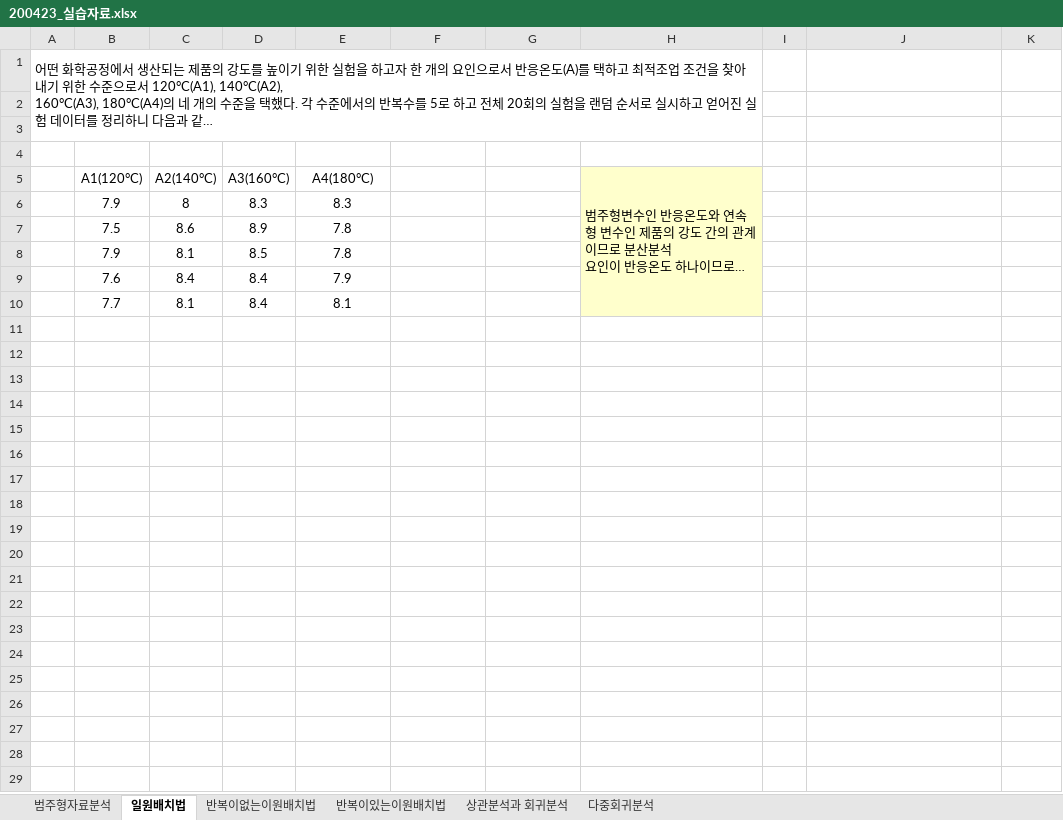
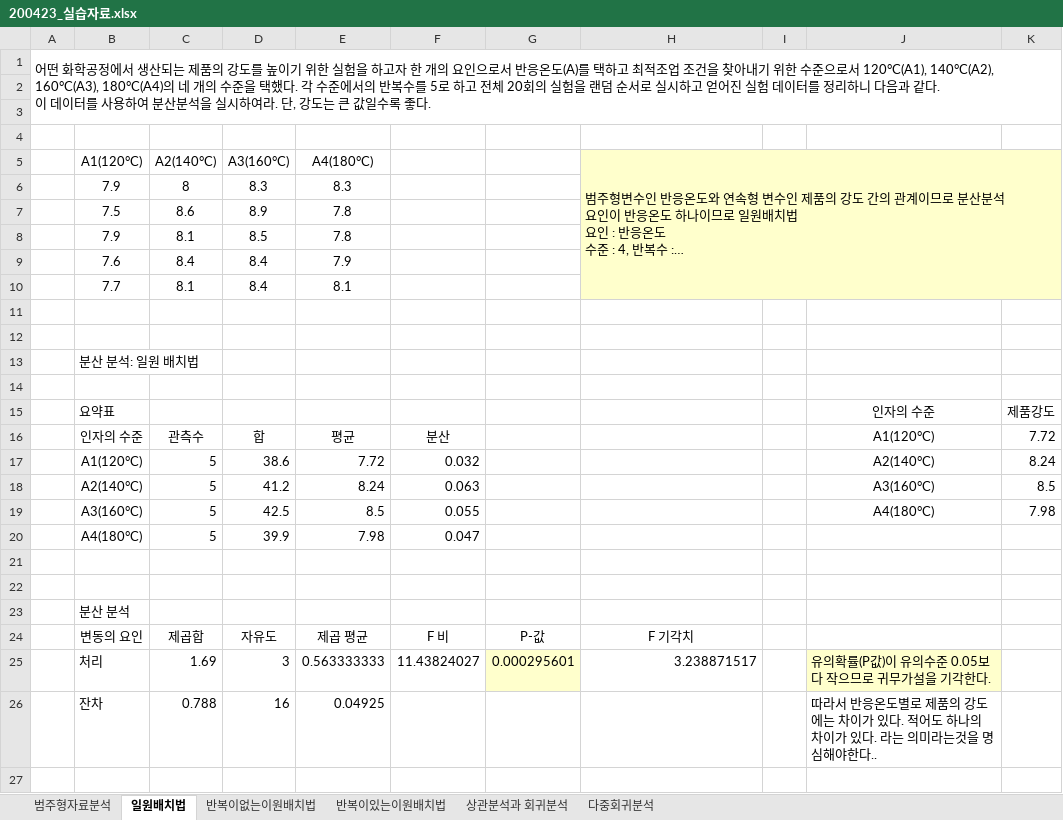
Before and after one commit to sochic2/kis, an Excel workbook: 통계이론 및 실습/실습자료0423/200423_실습자료.xlsx, sheet 일원배치법, drawn as a sheet; only a part is shown; long unchanged cells end in …; values as stored, in another font and other column widths than the file's, no borders; charts and pictures not drawn; removed rows and columns are numbered as before the commit, all else as after; the diff covers the shown part only; the diff names each change by its address in the sheet, - before the commit and + after, or states it on an @@ line.

```diff
--- a/통계이론 및 실습/실습자료0423/200423_실습자료.xlsx (sheet 일원배치법)
+++ b/통계이론 및 실습/실습자료0423/200423_실습자료.xlsx (sheet 일원배치법)
-A1:H3 merged
+A1:K3 merged
-H5:H10 merged
+H5:K10 merged
-I5:K10 fill: none
+I5:K10 fill: #FFFFCC
+row 11: (empty)
+row 12: (empty)
+row 13:  | 분산 분석: 일원 배치법
+row 14: (empty)
+row 15:  | 요약표 |  |  |  |  |  |  |  | 인자의 수준 | 제품강도
+row 16:  | 인자의 수준 | 관측수 | 합 | 평균 | 분산 |  |  |  | A1(120°C) | 7.72
+row 17:  | A1(120°C) | 5 | 38.6 | 7.72 | 0.032 |  |  |  | A2(140°C) | 8.24
+row 18:  | A2(140°C) | 5 | 41.2 | 8.24 | 0.063 |  |  |  | A3(160°C) | 8.5
+row 19:  | A3(160°C) | 5 | 42.5 | 8.5 | 0.055 |  |  |  | A4(180°C) | 7.98
+row 20:  | A4(180°C) | 5 | 39.9 | 7.98 | 0.047
+row 21: (empty)
+row 22: (empty)
+row 23:  | 분산 분석
+row 24:  | 변동의 요인 | 제곱합 | 자유도 | 제곱 평균 | F 비 | P-값 | F 기각치
+row 25:  | 처리 | 1.69 | 3 | 0.563333333 | 11.43824027 | 0.000295601 | 3.238871517 |  | 유의확률(P값)이 유의수준 0.05보다 작으므로 귀무가설을 기각한다.
+row 26:  | 잔차 | 0.788 | 16 | 0.04925 |  |  |  |  | 따라서 반응온도별로 제품의 강도에는 차이가 있다. 적어도 하나의 차이가 있다. 라는 의미라는것을 명심해야한다..
+row 27: (empty)
```
Also changed, not shown: 1 added row elsewhere in this sheet, sheet 범주형자료분석, sheet 다중회귀분석, charts or pictures, 1 other file.
